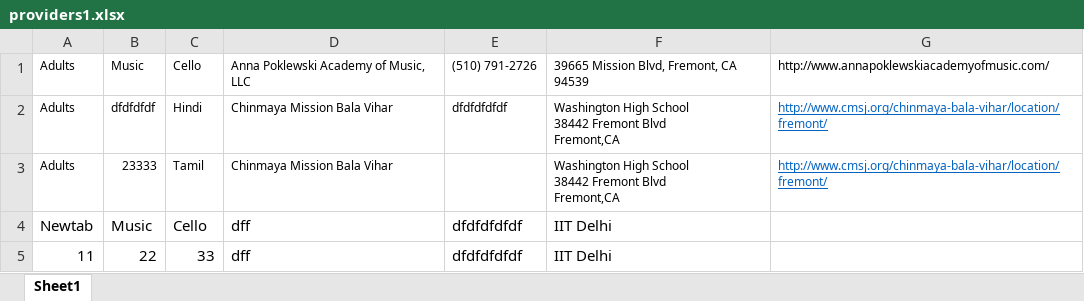
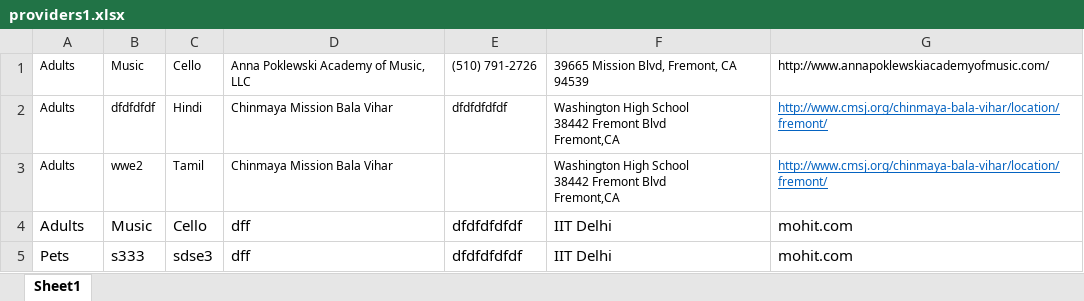
Before and after one commit to azkrishnan/cp, an Excel workbook: data/providers1.xlsx, sheet Sheet1, drawn as a sheet; values as stored, in another font and other column widths than the file's, no borders; removed rows and columns are numbered as before the commit, all else as after; the diff names each change by its address in the sheet, - before the commit and + after, or states it on an @@ line.

```diff
--- a/data/providers1.xlsx (sheet Sheet1)
+++ b/data/providers1.xlsx (sheet Sheet1)
-B3: 23333
+B3: wwe2
-A4: Newtab
+A4: Adults
-G4: (empty)
+G4: mohit.com
-row 5: 11 | 22 | 33 | dff | dfdfdfdfdf | IIT Delhi
+row 5: Pets | s333 | sdse3 | dff | dfdfdfdfdf | IIT Delhi | mohit.com
```
Also changed, not shown: data/providers.xlsx, 40 other files.
